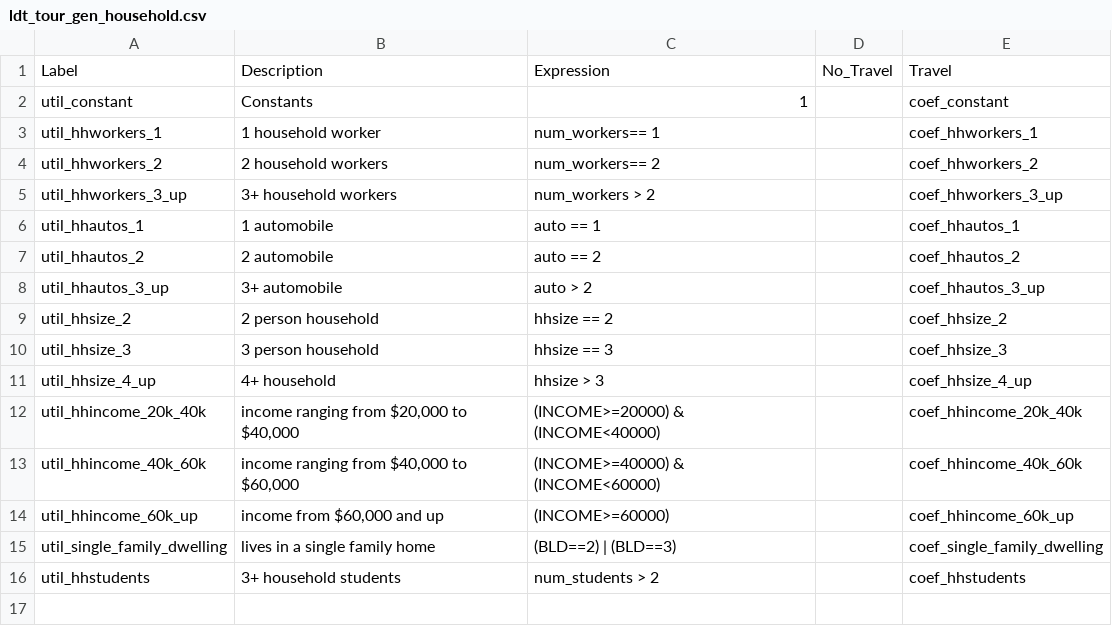
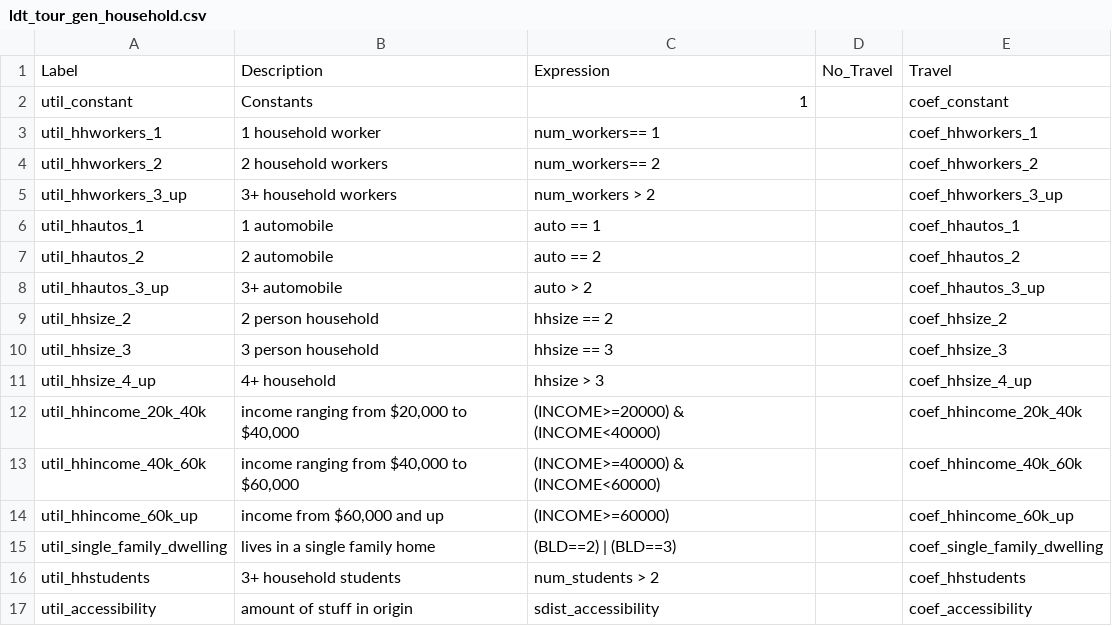
Before and after one commit to SANDAG/activitysim-cvm, a CSV file: activitysim/examples/example_odot_ldt/configs/ldt_tour_gen_household.csv, drawn as a sheet.

Commit message:
added accessibility to household ldt tour gen

```diff
--- a/activitysim/examples/example_odot_ldt/configs/ldt_tour_gen_household.csv
+++ b/activitysim/examples/example_odot_ldt/configs/ldt_tour_gen_household.csv
@@ -16 +16,2 @@ util_single_family_dwelling,lives in a single family home,(BLD==2) | (BLD==3),,c
 util_hhstudents,3+ household students,num_students > 2,,coef_hhstudents
+util_accessibility,amount of stuff in origin,sdist_accessibility,,coef_accessibility
```
Also changed, not shown: 2 other files.
